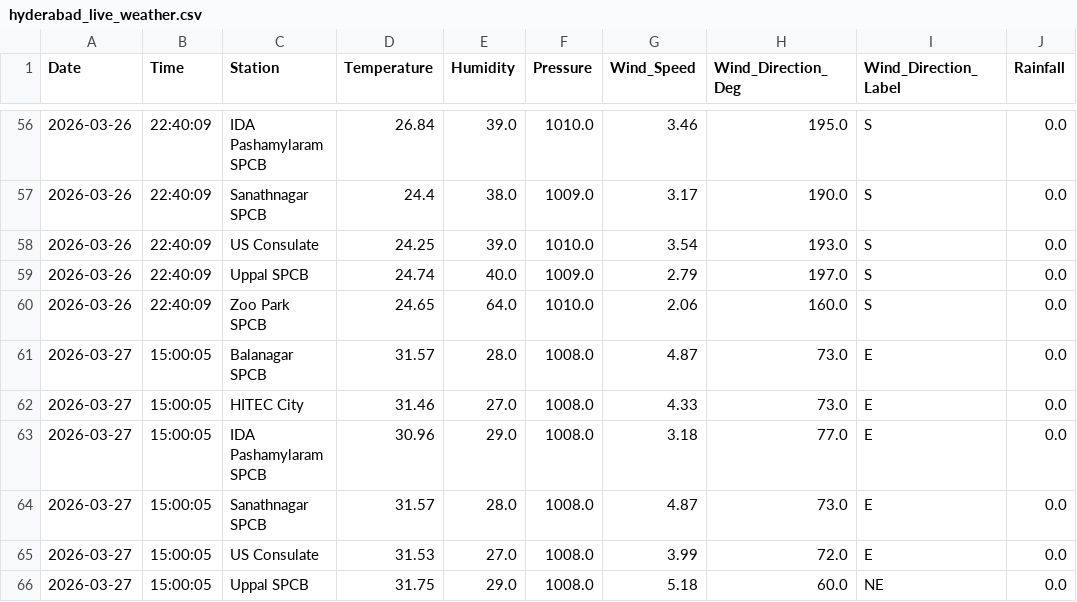
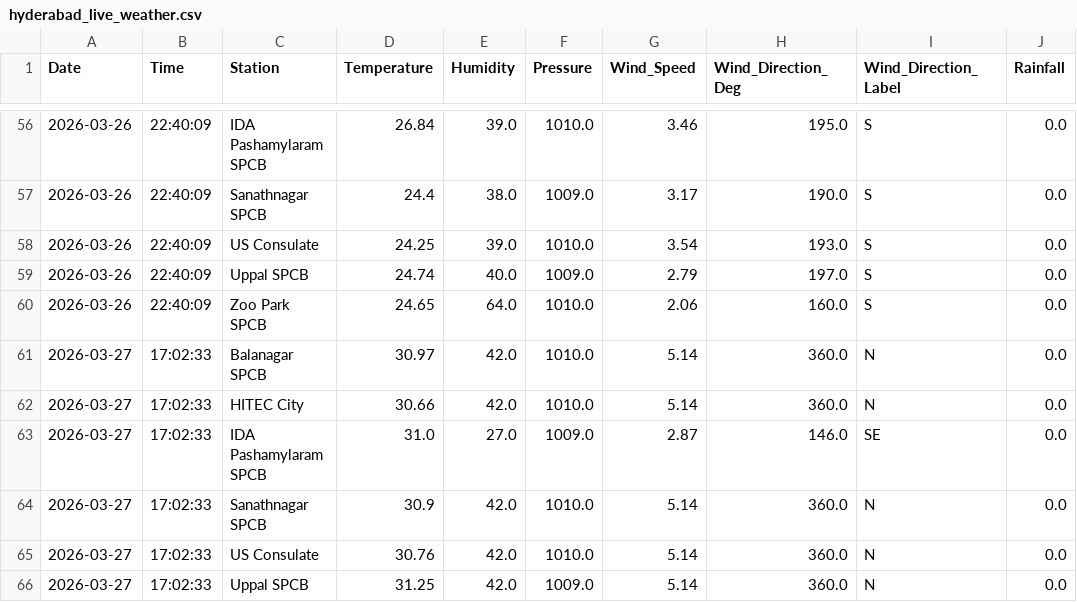
Before and after one commit to Rohan0639/aqi-prediction-ml, a CSV file: data/hyderabad_live_weather.csv, drawn as a sheet; only a part is shown, gaps mark what is left out; the diff covers the shown part only.

```diff
--- a/data/hyderabad_live_weather.csv
+++ b/data/hyderabad_live_weather.csv
@@ -60,7 +60,7 @@ Date,Time,Station,Temperature,Humidity,Pressure,Wind_Speed,Wind_Direction_Deg,Wi
 2026-03-26,22:40:09,Zoo Park SPCB,24.65,64.0,1010.0,2.06,160.0,S,0.0
-2026-03-27,15:00:05,Balanagar SPCB,31.57,28.0,1008.0,4.87,73.0,E,0.0
-2026-03-27,15:00:05,HITEC City,31.46,27.0,1008.0,4.33,73.0,E,0.0
-2026-03-27,15:00:05,IDA Pashamylaram SPCB,30.96,29.0,1008.0,3.18,77.0,E,0.0
-2026-03-27,15:00:05,Sanathnagar SPCB,31.57,28.0,1008.0,4.87,73.0,E,0.0
-2026-03-27,15:00:05,US Consulate,31.53,27.0,1008.0,3.99,72.0,E,0.0
-2026-03-27,15:00:05,Uppal SPCB,31.75,29.0,1008.0,5.18,60.0,NE,0.0
+2026-03-27,17:02:33,Balanagar SPCB,30.97,42.0,1010.0,5.14,360.0,N,0.0
+2026-03-27,17:02:33,HITEC City,30.66,42.0,1010.0,5.14,360.0,N,0.0
+2026-03-27,17:02:33,IDA Pashamylaram SPCB,31.0,27.0,1009.0,2.87,146.0,SE,0.0
+2026-03-27,17:02:33,Sanathnagar SPCB,30.9,42.0,1010.0,5.14,360.0,N,0.0
+2026-03-27,17:02:33,US Consulate,30.76,42.0,1010.0,5.14,360.0,N,0.0
+2026-03-27,17:02:33,Uppal SPCB,31.25,42.0,1009.0,5.14,360.0,N,0.0
```
Also changed, not shown: 7 edited cells elsewhere in this file, data/live_aqi_dataset.csv.
